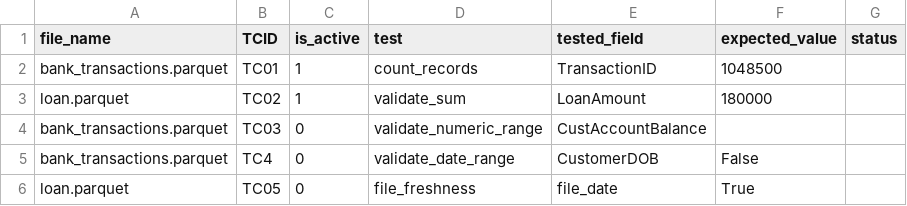
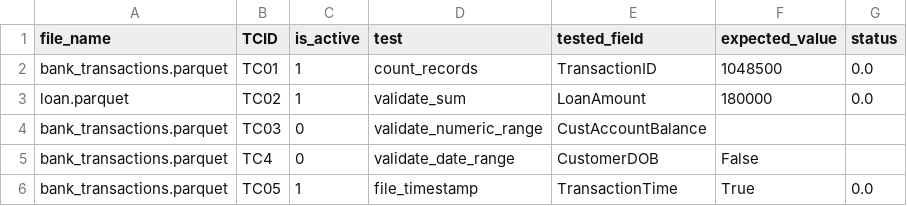
Before and after one commit to senderdvir/DynamicFunction, a CSV file: data/operational_table.csv, drawn as a sheet.

Commit message:
testing file_timestamp -  check whether the data in the specified column is up to the current timestamp

```diff
--- a/data/operational_table.csv
+++ b/data/operational_table.csv
@@ -1,6 +1,6 @@
 file_name,TCID,is_active,test,tested_field,expected_value,status
-bank_transactions.parquet,TC01,1,count_records,TransactionID,1048500,
-loan.parquet,TC02,1,validate_sum,LoanAmount,180000,
+bank_transactions.parquet,TC01,1,count_records,TransactionID,1048500,0.0
+loan.parquet,TC02,1,validate_sum,LoanAmount,180000,0.0
 bank_transactions.parquet,TC03,0,validate_numeric_range,CustAccountBalance,,
 bank_transactions.parquet,TC4,0,validate_date_range,CustomerDOB,False,
-loan.parquet,TC05,0,file_freshness,file_date,True,
+bank_transactions.parquet,TC05,1,file_timestamp,TransactionTime,True,0.0
```
Also changed, not shown: 3 other files.
